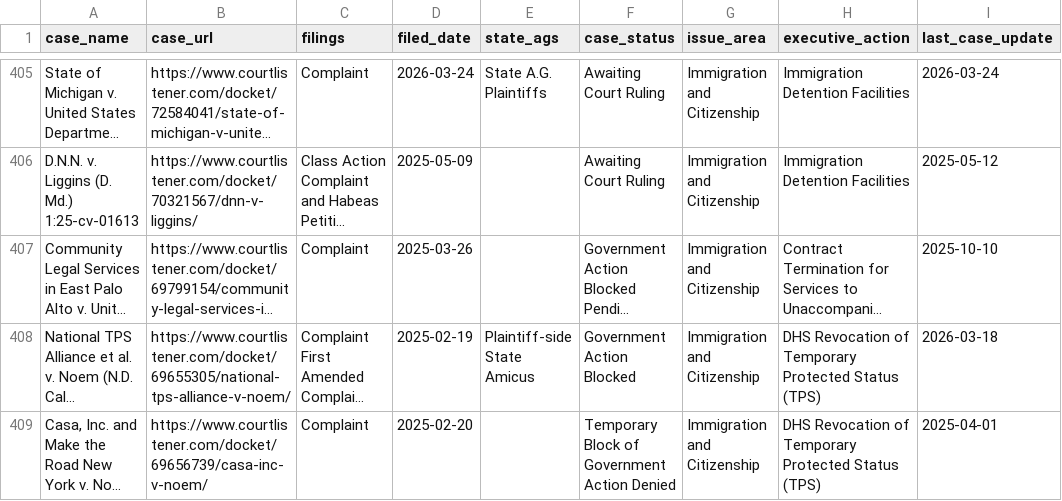
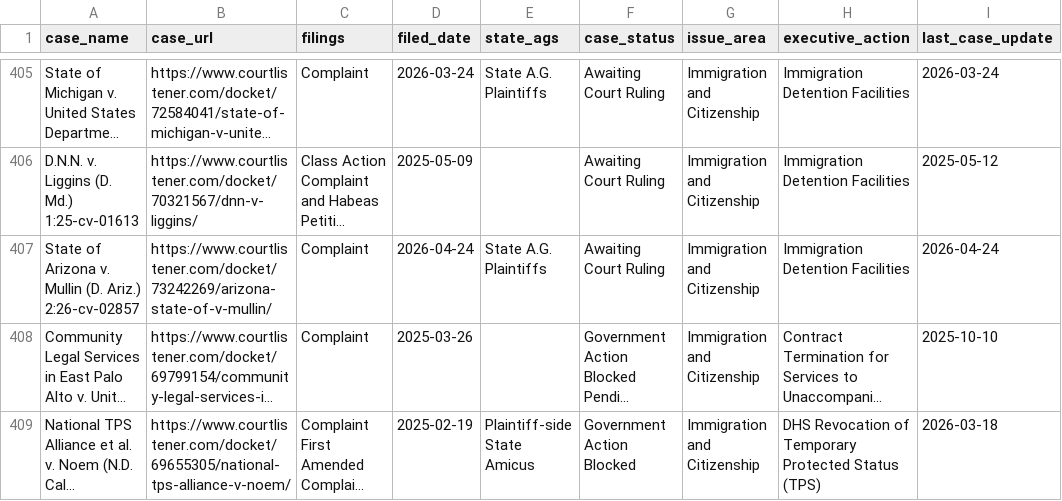
Before and after one commit to thecarsun/LC-TAA, a CSV file: data/processed/cases.csv, drawn as a sheet; only a part is shown, gaps mark what is left out; the shorter side is filled out with more unchanged rows; long unchanged cells end in …; ↵ is a line break in a cell; the diff covers the shown part only; the diff names each change by its address in the sheet, - before the commit and + after, or states it on an @@ line.

Commit message:
Automated data update Tue 04/28/2026

```diff
--- a/data/processed/cases.csv
+++ b/data/processed/cases.csv
+row 407: State of Arizona v. Mullin (D. Ariz.) ↵ 2:26-cv-02857 | https://www.courtlistener.com/docket/73242269/arizona-state-of-v-mullin/ | Complaint | 2026-04-24 | State A.G. Plaintiffs | Awaiting Court Ruling | Immigration and Citizenship | Immigration Detention Facilities | 2026-04-24
```
Also changed, not shown: 1 added row and 3 edited cells elsewhere in this file, 2 other files.
